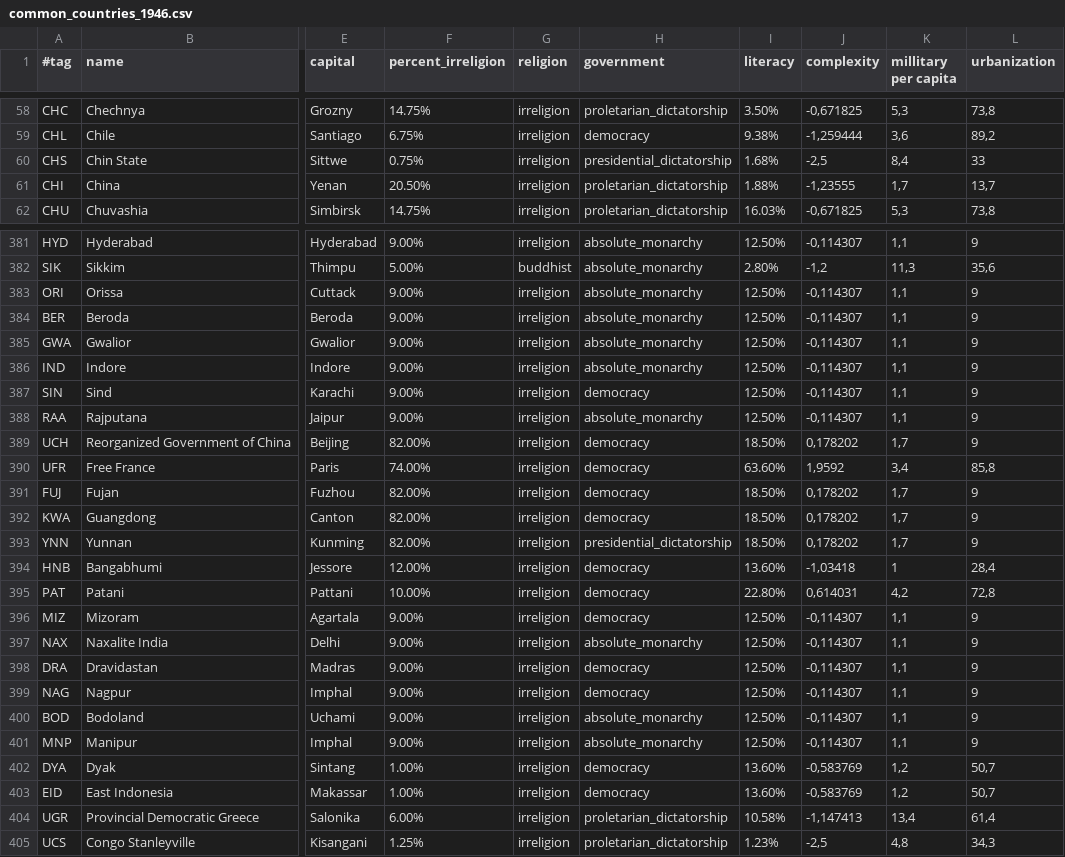
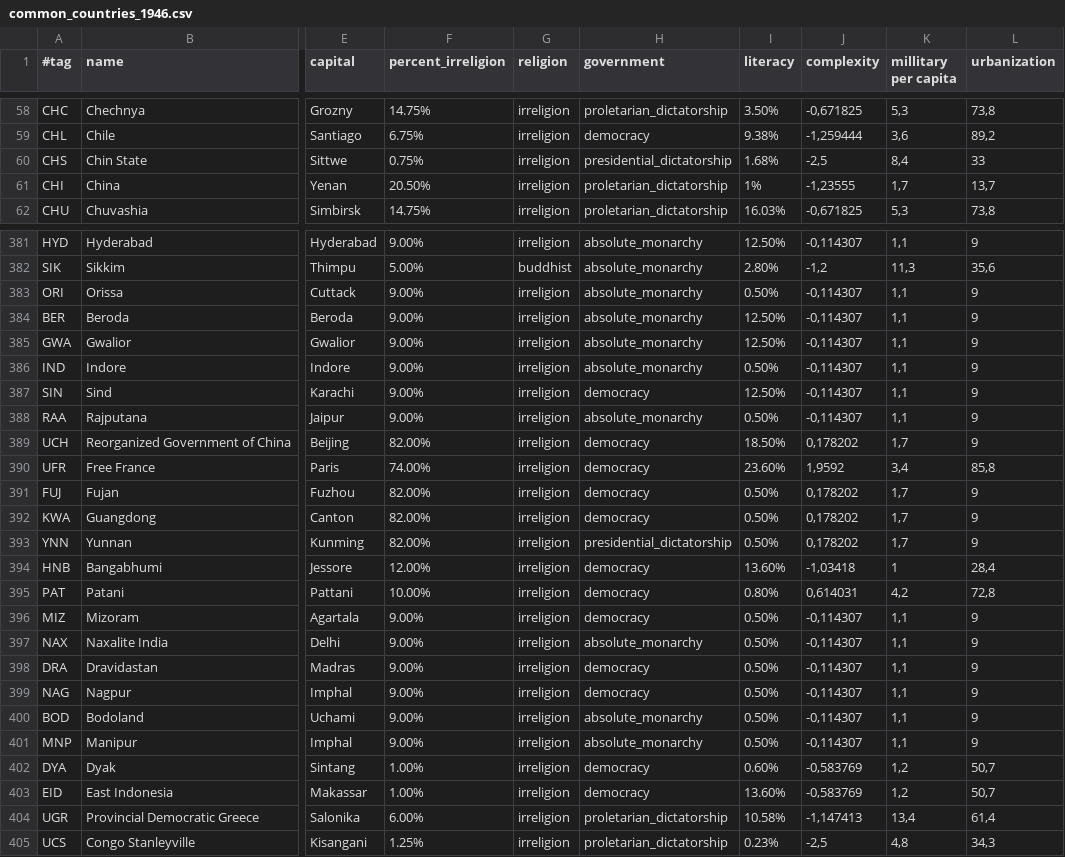
Before and after one commit to simsulla/nwomod, a CSV file: NWO/doc/common_countries_1946.csv, drawn as a sheet; only a part is shown, gaps mark what is left out; the diff covers the shown part only; the diff names each change by its address in the sheet, - before the commit and + after, or states it on an @@ line.

Commit message:
#1. 1946 demographics and literacy.

```diff
--- a/NWO/doc/common_countries_1946.csv
+++ b/NWO/doc/common_countries_1946.csv
-I61 (literacy): 1.88%
+I61 (literacy): 1%
-I383 (literacy): 12.50%
+I383 (literacy): 0.50%
-I386 (literacy): 12.50%
+I386 (literacy): 0.50%
-I388 (literacy): 12.50%
+I388 (literacy): 0.50%
-I390 (literacy): 63.60%
+I390 (literacy): 23.60%
-I391:I393 (literacy): 18.50%
+I391:I393 (literacy): 0.50%
-I395 (literacy): 22.80%
+I395 (literacy): 0.80%
-I396:I401 (literacy): 12.50%
+I396:I401 (literacy): 0.50%
-I402 (literacy): 13.60%
+I402 (literacy): 0.60%
-I405 (literacy): 1.23%
+I405 (literacy): 0.23%
```
Also changed, not shown: 6 edited cells elsewhere in this file, NWO/doc/history_pops_1946.csv, 51 other files.
